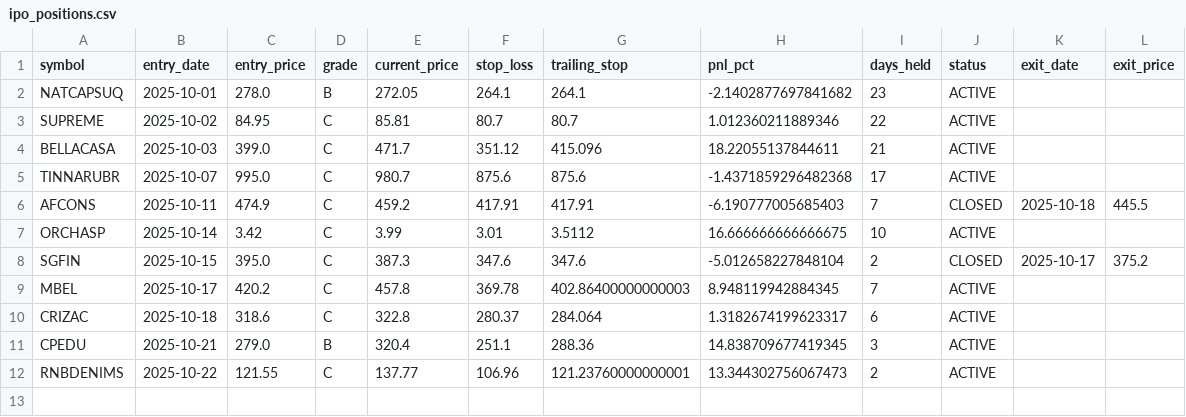
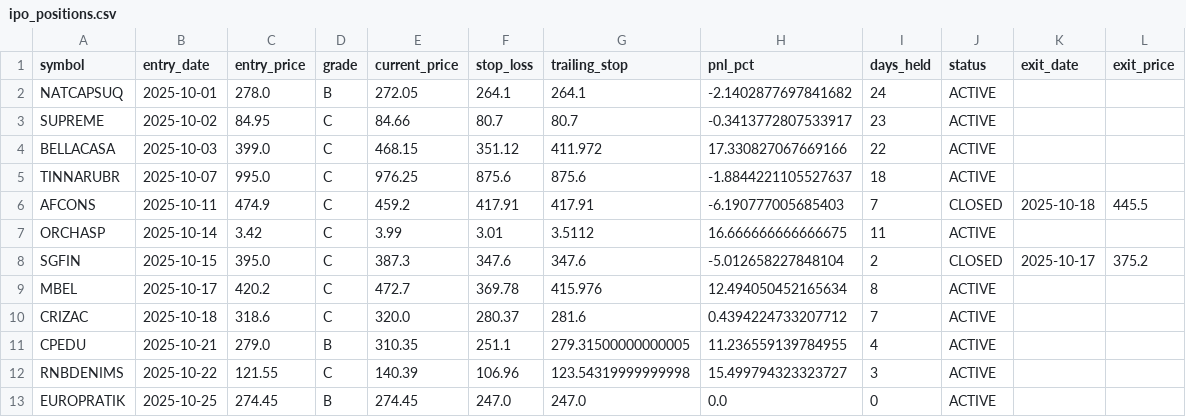
Before and after one commit to Deep-Adhia/IPO-Base-Scanner, a CSV file: ipo_positions.csv, drawn as a sheet.

```diff
--- a/ipo_positions.csv
+++ b/ipo_positions.csv
@@ -1,12 +1,13 @@
 symbol,entry_date,entry_price,grade,current_price,stop_loss,trailing_stop,pnl_pct,days_held,status,exit_date,exit_price
-NATCAPSUQ,2025-10-01,278.0,B,272.05,264.1,264.1,-2.1402877697841682,23,ACTIVE,,
-SUPREME,2025-10-02,84.95,C,85.81,80.7,80.7,1.012360211889346,22,ACTIVE,,
-BELLACASA,2025-10-03,399.0,C,471.7,351.12,415.096,18.22055137844611,21,ACTIVE,,
-TINNARUBR,2025-10-07,995.0,C,980.7,875.6,875.6,-1.4371859296482368,17,ACTIVE,,
+NATCAPSUQ,2025-10-01,278.0,B,272.05,264.1,264.1,-2.1402877697841682,24,ACTIVE,,
+SUPREME,2025-10-02,84.95,C,84.66,80.7,80.7,-0.3413772807533917,23,ACTIVE,,
+BELLACASA,2025-10-03,399.0,C,468.15,351.12,411.972,17.330827067669166,22,ACTIVE,,
+TINNARUBR,2025-10-07,995.0,C,976.25,875.6,875.6,-1.8844221105527637,18,ACTIVE,,
 AFCONS,2025-10-11,474.9,C,459.2,417.91,417.91,-6.190777005685403,7,CLOSED,2025-10-18,445.5
-ORCHASP,2025-10-14,3.42,C,3.99,3.01,3.5112,16.666666666666675,10,ACTIVE,,
+ORCHASP,2025-10-14,3.42,C,3.99,3.01,3.5112,16.666666666666675,11,ACTIVE,,
 SGFIN,2025-10-15,395.0,C,387.3,347.6,347.6,-5.012658227848104,2,CLOSED,2025-10-17,375.2
-MBEL,2025-10-17,420.2,C,457.8,369.78,402.86400000000003,8.948119942884345,7,ACTIVE,,
-CRIZAC,2025-10-18,318.6,C,322.8,280.37,284.064,1.3182674199623317,6,ACTIVE,,
-CPEDU,2025-10-21,279.0,B,320.4,251.1,288.36,14.838709677419345,3,ACTIVE,,
-RNBDENIMS,2025-10-22,121.55,C,137.77,106.96,121.23760000000001,13.344302756067473,2,ACTIVE,,
+MBEL,2025-10-17,420.2,C,472.7,369.78,415.976,12.494050452165634,8,ACTIVE,,
+CRIZAC,2025-10-18,318.6,C,320.0,280.37,281.6,0.4394224733207712,7,ACTIVE,,
+CPEDU,2025-10-21,279.0,B,310.35,251.1,279.31500000000005,11.236559139784955,4,ACTIVE,,
+RNBDENIMS,2025-10-22,121.55,C,140.39,106.96,123.54319999999998,15.499794323323727,3,ACTIVE,,
+EUROPRATIK,2025-10-25,274.45,B,274.45,247.0,247.0,0.0,0,ACTIVE,,
```
Also changed, not shown: ipo_signals.csv.
